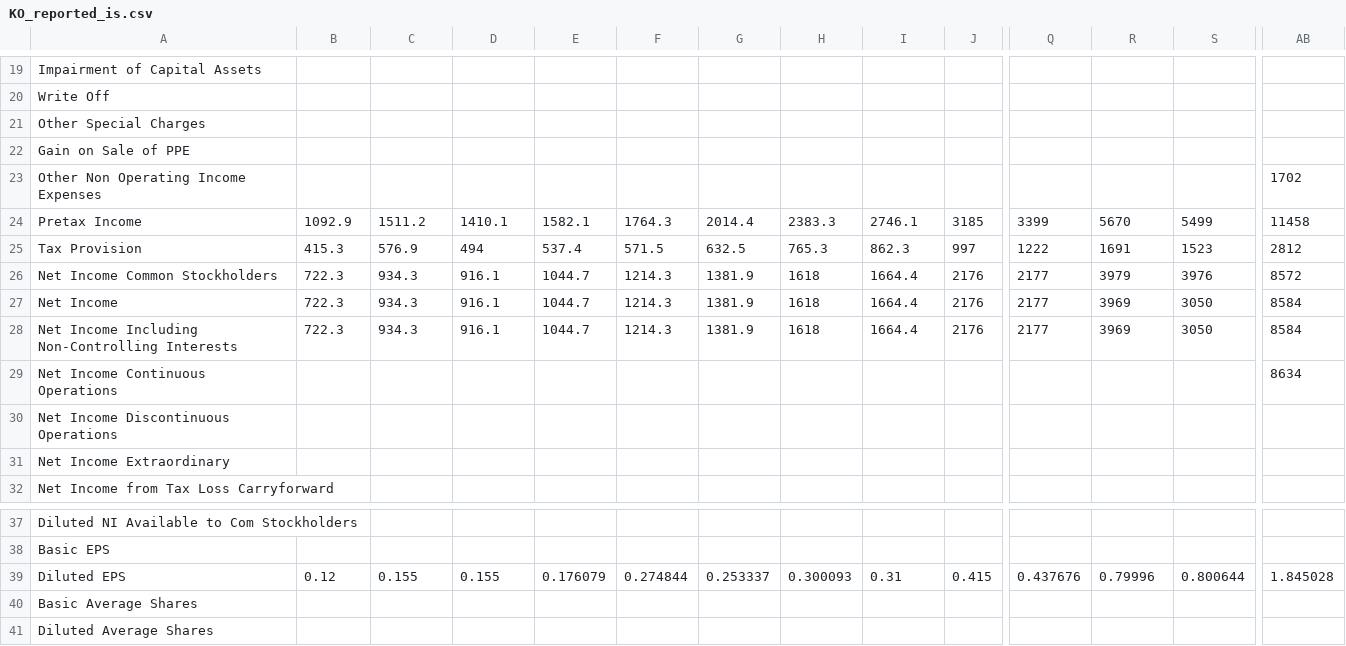
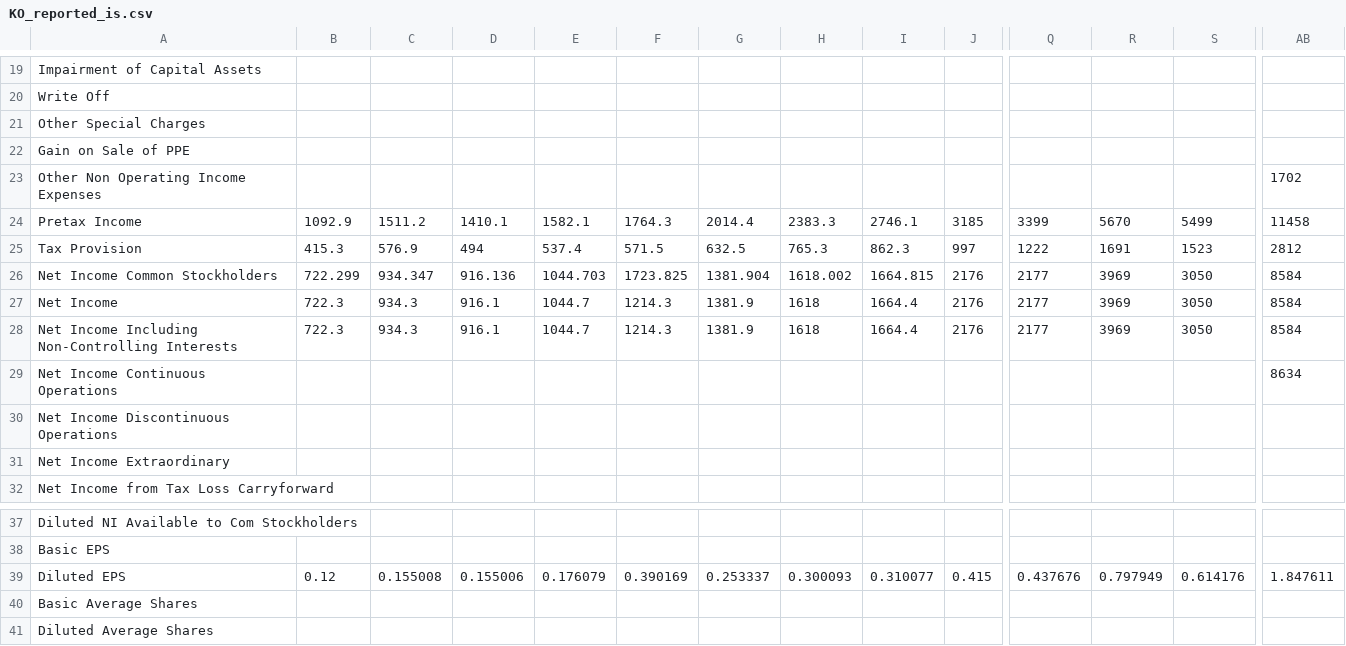
Before and after one commit to JamesKostohryz/aeg-valuation, a CSV file: outputs/KO_reported_is.csv, drawn as a sheet; only a part is shown, gaps mark what is left out; the diff names each change by its address in the sheet, - before the commit and + after, or states it on an @@ line.

```diff
--- a/outputs/KO_reported_is.csv
+++ b/outputs/KO_reported_is.csv
-B26: 722.3
+B26: 722.299
-C26: 934.3
+C26: 934.347
-D26: 916.1
+D26: 916.136
-E26: 1044.7
+E26: 1044.703
-F26: 1214.3
+F26: 1723.825
-G26: 1381.9
+G26: 1381.904
-H26: 1618
+H26: 1618.002
-I26: 1664.4
+I26: 1664.815
-R26: 3979
+R26: 3969
-S26: 3976
+S26: 3050
-AB26: 8572
+AB26: 8584
-C39: 0.155
+C39: 0.155008
-D39: 0.155
+D39: 0.155006
-F39: 0.274844
+F39: 0.390169
-I39: 0.31
+I39: 0.310077
-R39: 0.79996
+R39: 0.797949
-S39: 0.800644
+S39: 0.614176
-AB39: 1.845028
+AB39: 1.847611
```
Also changed, not shown: outputs/KO_dupont.csv, outputs/KO_restated.csv, 16 other files.
